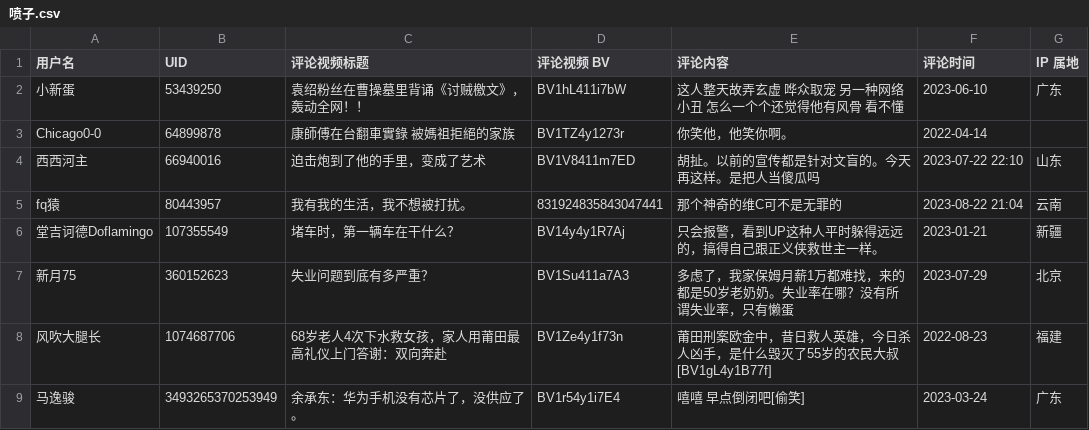
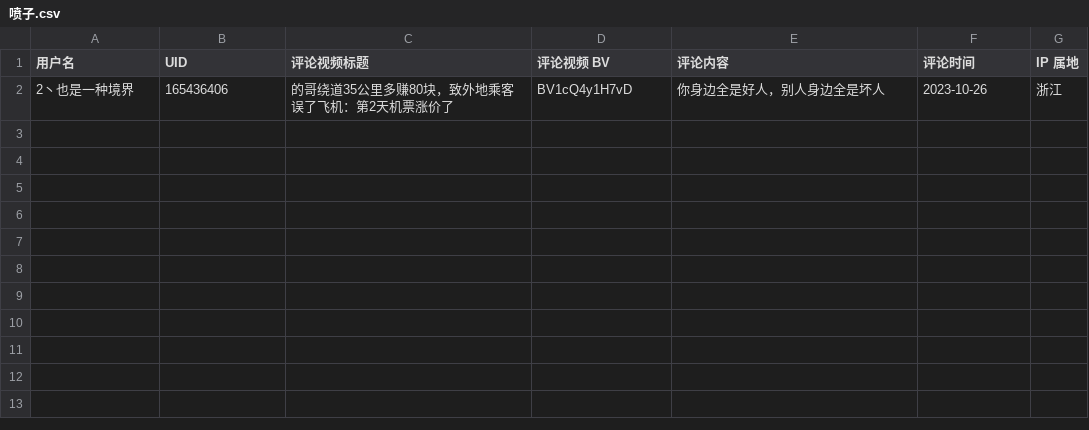
Before and after one commit to blacklisting/bilibili, a CSV file: 喷子.csv, drawn as a sheet; removed rows and columns are numbered as before the commit, all else as after; the diff names each change by its address in the sheet, - before the commit and + after, or states it on an @@ line.

Commit message:
Update with a comment just seen.

```diff
--- a/喷子.csv
+++ b/喷子.csv
-row 2: 小新蛋 | 53439250 | 袁绍粉丝在曹操墓里背诵《讨贼檄文》，轰动全网！！ | BV1hL411i7bW | 这人整天故弄玄虚 哗众取宠 另一种网络小丑 怎么一个个还觉得他有风骨 看不懂 | 2023-06-10 | 广东
-row 3: Chicago0-0 | 64899878 | 康師傅在台翻車實錄 被媽祖拒絕的家族 | BV1TZ4y1273r | 你笑他，他笑你啊。 | 2022-04-14
-row 4: 西西河主 | 66940016 | 迫击炮到了他的手里，变成了艺术 | BV1V8411m7ED | 胡扯。以前的宣传都是针对文盲的。今天再这样。是把人当傻瓜吗 | 2023-07-22 22:10 | 山东
-row 5: fq猿 | 80443957 | 我有我的生活，我不想被打扰。 | 831924835843047441 | 那个神奇的维C可不是无罪的 | 2023-08-22 21:04 | 云南
-row 6: 堂吉诃德Doflamingo | 107355549 | 堵车时，第一辆车在干什么？ | BV14y4y1R7Aj | 只会报警，看到UP这种人平时躲得远远的，搞得自己跟正义侠救世主一样。 | 2023-01-21 | 新疆
-row 7: 新月75 | 360152623 | 失业问题到底有多严重？ | BV1Su411a7A3 | 多虑了，我家保姆月薪1万都难找，来的都是50岁老奶奶。失业率在哪？没有所谓失业率，只有懒蛋 | 2023-07-29 | 北京
-row 8: 风吹大腿长 | 1074687706 | 68岁老人4次下水救女孩，家人用莆田最高礼仪上门答谢：双向奔赴 | BV1Ze4y1f73n | 莆田刑案欧金中，昔日救人英雄，今日杀人凶手，是什么毁灭了55岁的农民大叔[BV1gL4y1B77f] | 2022-08-23 | 福建
-row 9: 马逸骏 | 3493265370253949 | 余承东：华为手机没有芯片了，没供应了。 | BV1r54y1i7E4 | 嘻嘻 早点倒闭吧[偷笑] | 2023-03-24 | 广东
+row 2: 2丶也是一种境界 | 165436406 | 的哥绕道35公里多赚80块，致外地乘客误了飞机：第2天机票涨价了 | BV1cQ4y1H7vD | 你身边全是好人，别人身边全是坏人 | 2023-10-26 | 浙江
```
